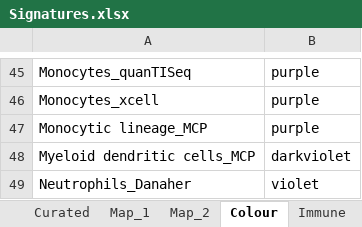
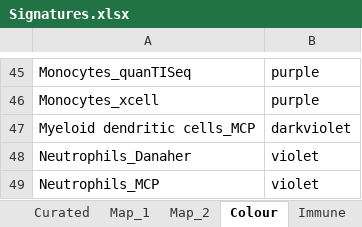
Before and after one commit to caanene1/Decosus, an Excel workbook: inst/extdata/Signatures.xlsx, sheet Colour, drawn as a sheet; only a part is shown, gaps mark what is left out; the shorter side is filled out with more unchanged rows; values as stored, in another font and other column widths than the file's, no borders; the diff names each change by its address in the sheet, - before the commit and + after, or states it on an @@ line.

```diff
--- a/inst/extdata/Signatures.xlsx (sheet Colour)
+++ b/inst/extdata/Signatures.xlsx (sheet Colour)
-row 47: Monocytic lineage_MCP | purple
```
Also changed, not shown: sheet Map_1, sheet Immune, 2 other files.
